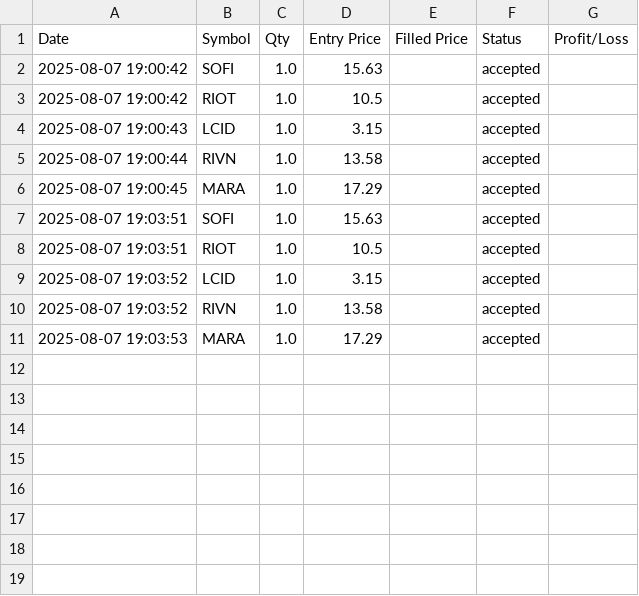
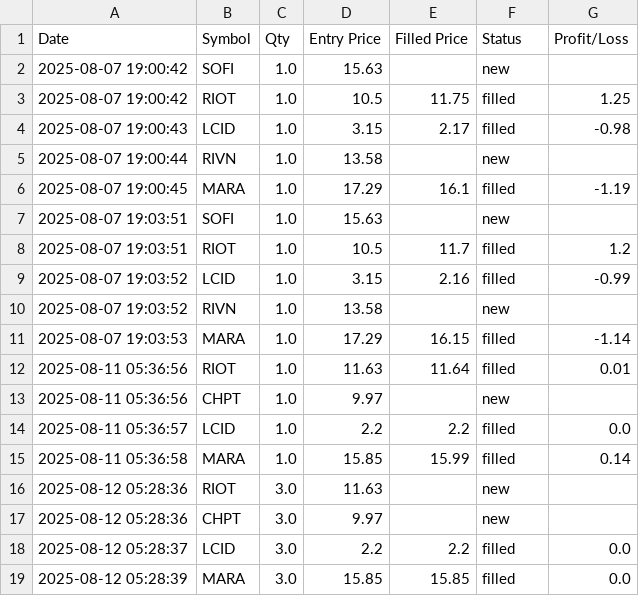
Before and after one commit to teapotred/ML-trading-bot-dashboard, a CSV file: important-files/trade_results_summary.csv, drawn as a sheet.

```diff
--- a/important-files/trade_results_summary.csv
+++ b/important-files/trade_results_summary.csv
@@ -1,11 +1,19 @@
 Date,Symbol,Qty,Entry Price,Filled Price,Status,Profit/Loss
-2025-08-07 19:00:42,SOFI,1.0,15.63,,accepted,
-2025-08-07 19:00:42,RIOT,1.0,10.5,,accepted,
-2025-08-07 19:00:43,LCID,1.0,3.15,,accepted,
-2025-08-07 19:00:44,RIVN,1.0,13.58,,accepted,
-2025-08-07 19:00:45,MARA,1.0,17.29,,accepted,
-2025-08-07 19:03:51,SOFI,1.0,15.63,,accepted,
-2025-08-07 19:03:51,RIOT,1.0,10.5,,accepted,
-2025-08-07 19:03:52,LCID,1.0,3.15,,accepted,
-2025-08-07 19:03:52,RIVN,1.0,13.58,,accepted,
-2025-08-07 19:03:53,MARA,1.0,17.29,,accepted,
+2025-08-07 19:00:42,SOFI,1.0,15.63,,new,
+2025-08-07 19:00:42,RIOT,1.0,10.5,11.75,filled,1.25
+2025-08-07 19:00:43,LCID,1.0,3.15,2.17,filled,-0.98
+2025-08-07 19:00:44,RIVN,1.0,13.58,,new,
+2025-08-07 19:00:45,MARA,1.0,17.29,16.1,filled,-1.19
+2025-08-07 19:03:51,SOFI,1.0,15.63,,new,
+2025-08-07 19:03:51,RIOT,1.0,10.5,11.7,filled,1.2
+2025-08-07 19:03:52,LCID,1.0,3.15,2.16,filled,-0.99
+2025-08-07 19:03:52,RIVN,1.0,13.58,,new,
+2025-08-07 19:03:53,MARA,1.0,17.29,16.15,filled,-1.14
+2025-08-11 05:36:56,RIOT,1.0,11.63,11.64,filled,0.01
+2025-08-11 05:36:56,CHPT,1.0,9.97,,new,
+2025-08-11 05:36:57,LCID,1.0,2.2,2.2,filled,0.0
+2025-08-11 05:36:58,MARA,1.0,15.85,15.99,filled,0.14
+2025-08-12 05:28:36,RIOT,3.0,11.63,,new,
+2025-08-12 05:28:36,CHPT,3.0,9.97,,new,
+2025-08-12 05:28:37,LCID,3.0,2.2,2.2,filled,0.0
+2025-08-12 05:28:39,MARA,3.0,15.85,15.85,filled,0.0
```
Also changed, not shown: important-files/trade_log.csv, 3 other files.
